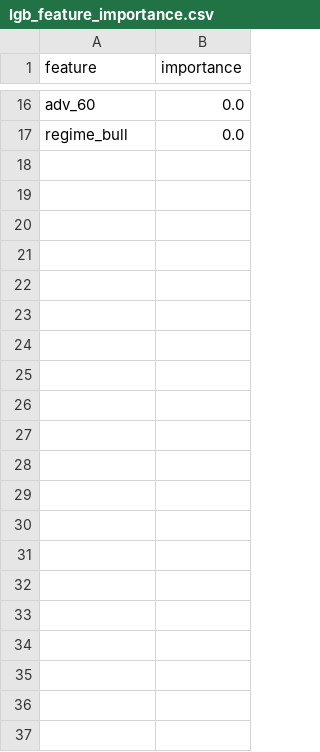
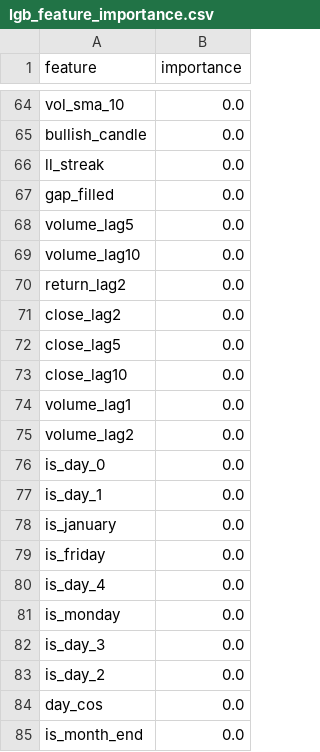
Before and after one commit to Lakers2481/kobe81_traderbot, a CSV file: models/ensemble_v1/lgb_feature_importance.csv, drawn as a sheet; only a part is shown, gaps mark what is left out; addresses are those after the commit; the diff covers the shown part only; the diff names each change by its address in the sheet, - before the commit and + after, or states it on an @@ line.

```diff
--- a/models/ensemble_v1/lgb_feature_importance.csv
+++ b/models/ensemble_v1/lgb_feature_importance.csv
-A64 (feature): adv_60
+A64 (feature): vol_sma_10
+row 65: bullish_candle | 0.0
+row 66: ll_streak | 0.0
+row 67: gap_filled | 0.0
-A68 (feature): regime_bull
+A68 (feature): volume_lag5
+row 69: volume_lag10 | 0.0
+row 70: return_lag2 | 0.0
+row 71: close_lag2 | 0.0
+row 72: close_lag5 | 0.0
+row 73: close_lag10 | 0.0
+row 74: volume_lag1 | 0.0
+row 75: volume_lag2 | 0.0
+row 76: is_day_0 | 0.0
+row 77: is_day_1 | 0.0
+row 78: is_january | 0.0
+row 79: is_friday | 0.0
+row 80: is_day_4 | 0.0
+row 81: is_monday | 0.0
+row 82: is_day_3 | 0.0
+row 83: is_day_2 | 0.0
+row 84: day_cos | 0.0
+row 85: is_month_end | 0.0
```
Also changed, not shown: 61 added rows, 13 removed rows and 1 edited cell elsewhere in this file, 12 other files.
